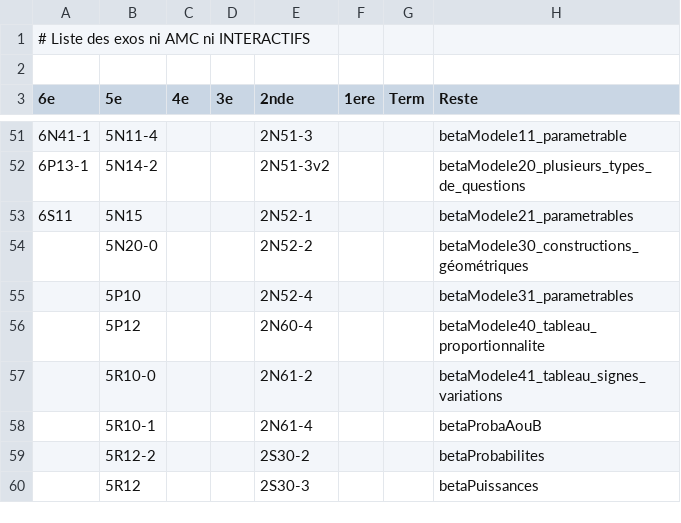
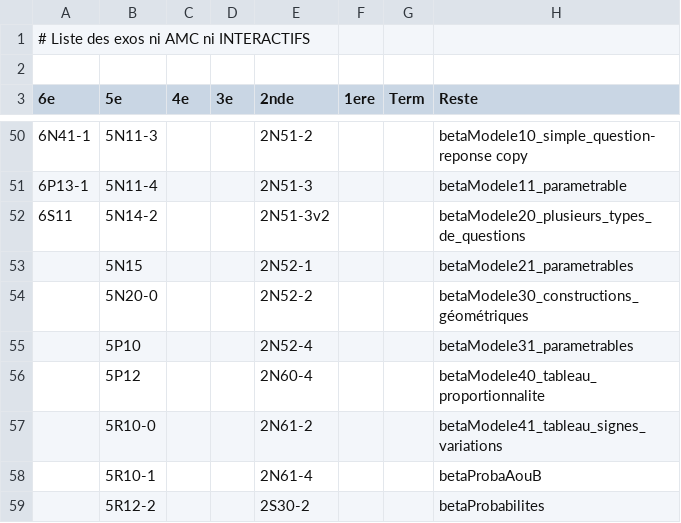
Before and after one commit to mathalea/mathalea, a CSV file: src/csv/exosNonAmcNonInteractifs.csv, drawn as a sheet; only a part is shown, gaps mark what is left out; the shorter side is filled out with more unchanged rows; the diff covers the shown part only.

```diff
--- a/src/csv/exosNonAmcNonInteractifs.csv
+++ b/src/csv/exosNonAmcNonInteractifs.csv
@@ -51,4 +50,5 @@
-6N41-1,5N11-4,,,2N51-3,,,betaModele11_parametrable
-6P13-1,5N14-2,,,2N51-3v2,,,betaModele20_plusieurs_types_de_questions
-6S11,5N15,,,2N52-1,,,betaModele21_parametrables
+6N41-1,5N11-3,,,2N51-2,,,betaModele10_simple_question-reponse copy
+6P13-1,5N11-4,,,2N51-3,,,betaModele11_parametrable
+6S11,5N14-2,,,2N51-3v2,,,betaModele20_plusieurs_types_de_questions
+,5N15,,,2N52-1,,,betaModele21_parametrables
 ,5N20-0,,,2N52-2,,,betaModele30_constructions_géométriques
```
Also changed, not shown: 1 removed row and 30 edited cells elsewhere in this file, 6 other files.
